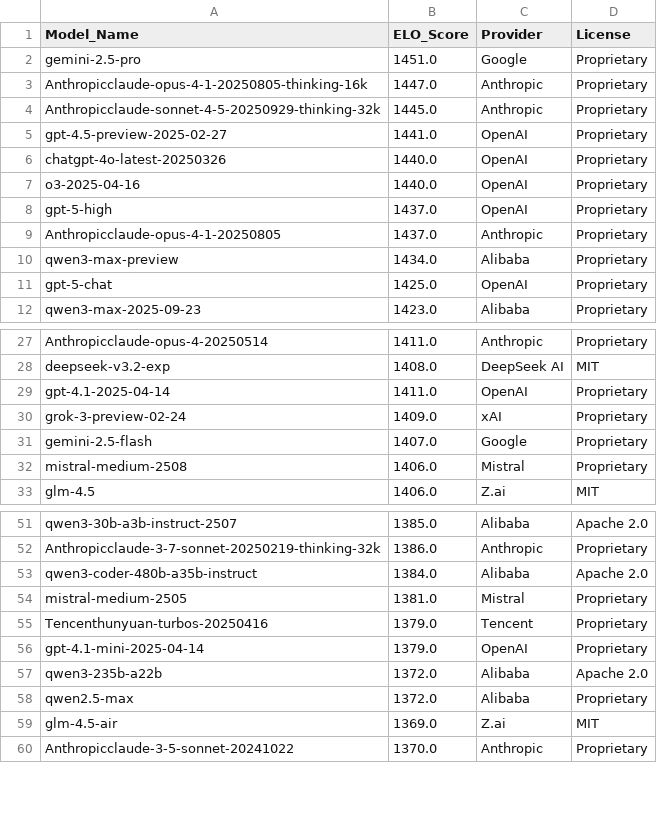
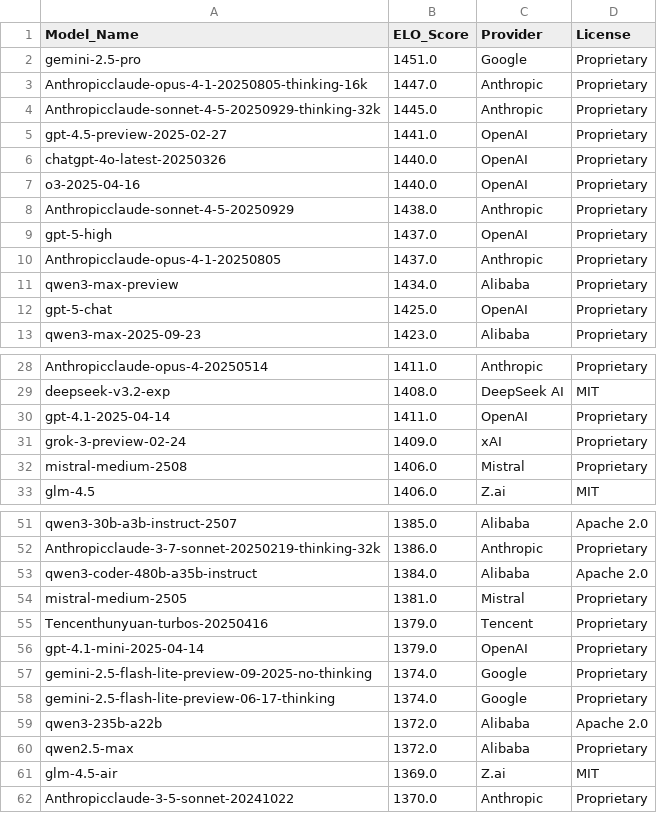
Before and after one commit to kevin-ki/kevin-ki.github.io, a CSV file: data/lmsys_snapshot_2025-10-16.csv, drawn as a sheet; only a part is shown, gaps mark what is left out; removed rows and columns are numbered as before the commit, all else as after; the diff names each change by its address in the sheet, - before the commit and + after, or states it on an @@ line.

```diff
--- a/data/lmsys_snapshot_2025-10-16.csv
+++ b/data/lmsys_snapshot_2025-10-16.csv
+row 8: Anthropicclaude-sonnet-4-5-20250929 | 1438.0 | Anthropic | Proprietary
-row 31: gemini-2.5-flash | 1407.0 | Google | Proprietary
+row 57: gemini-2.5-flash-lite-preview-09-2025-no-thinking | 1374.0 | Google | Proprietary
+row 58: gemini-2.5-flash-lite-preview-06-17-thinking | 1374.0 | Google | Proprietary
```
Also changed, not shown: 1 other file.
